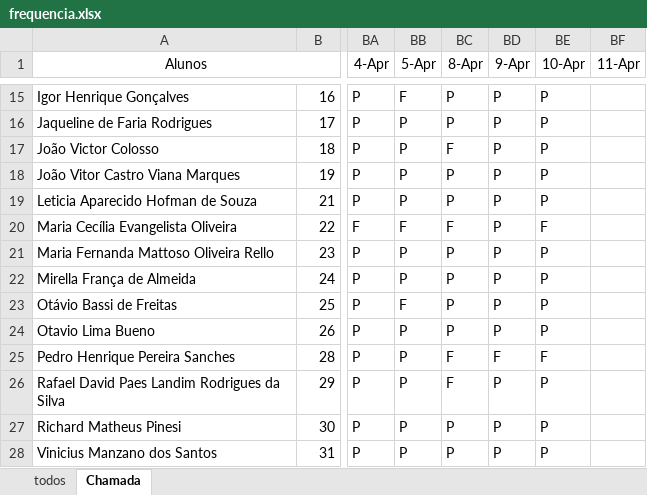
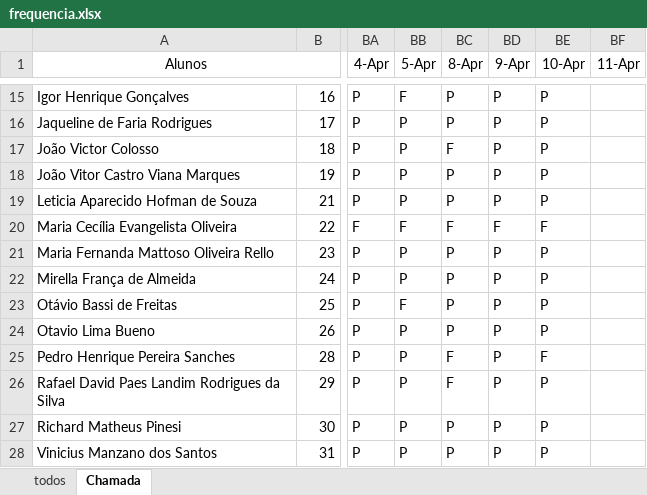
Before and after one commit to wellifabio/senai2024, an Excel workbook: ds/2des/frequencia.xlsx, sheet Chamada, drawn as a sheet; only a part is shown, gaps mark what is left out; values as stored, in another font and other column widths than the file's, no borders; conditional formats not drawn; the diff names each change by its address in the sheet, - before the commit and + after, or states it on an @@ line.

Commit message:
Add files via upload

```diff
--- a/ds/2des/frequencia.xlsx (sheet Chamada)
+++ b/ds/2des/frequencia.xlsx (sheet Chamada)
-BD20 (9-Apr): P
+BD20 (9-Apr): F
-BD25 (9-Apr): F
+BD25 (9-Apr): P
```
